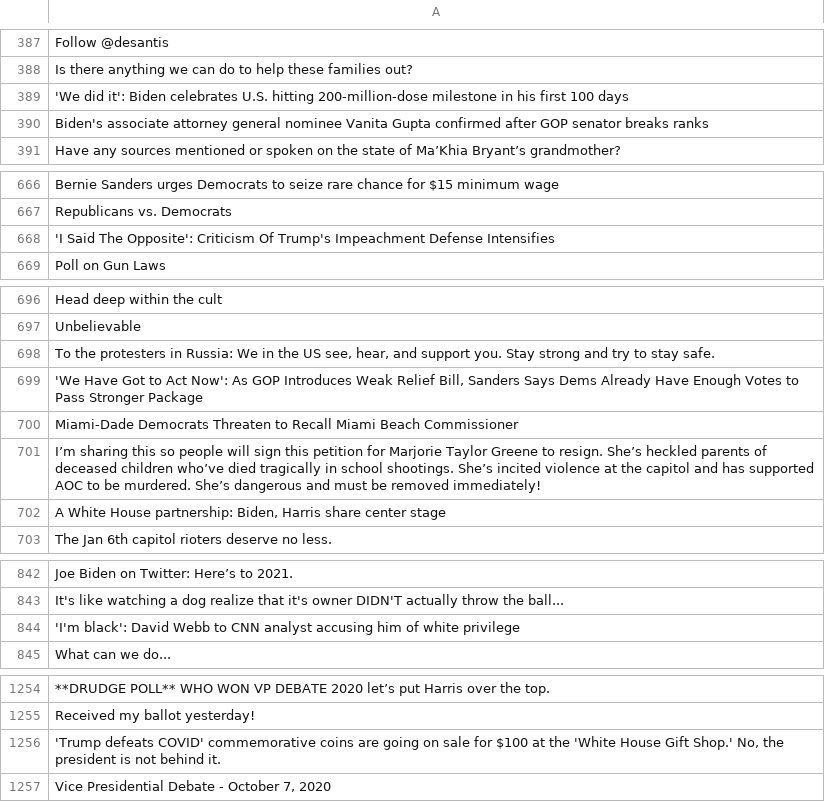
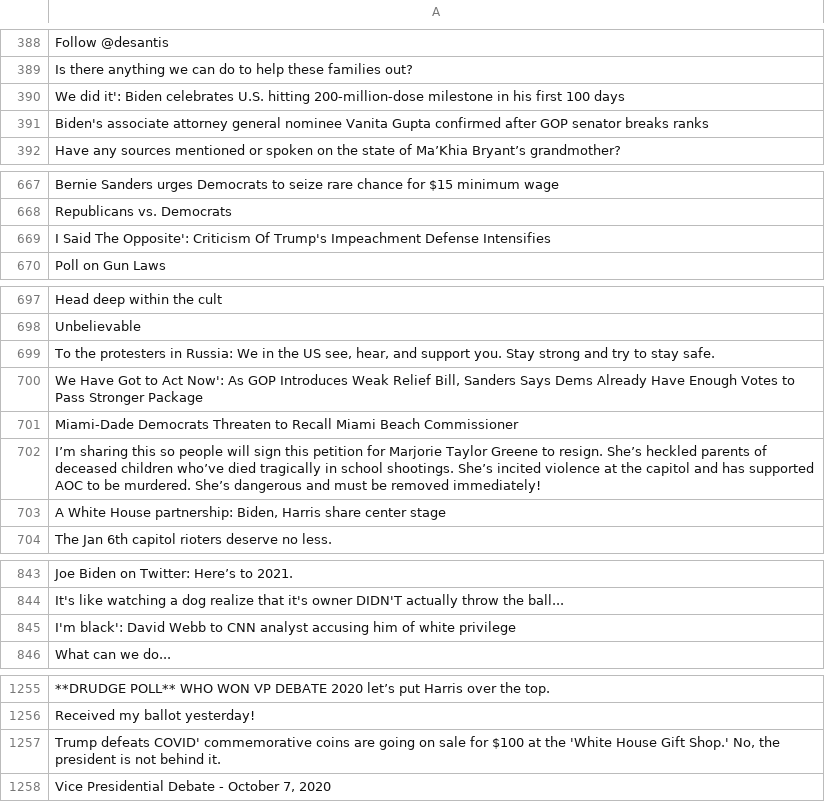
Before and after one commit to VarunRao21/Summer-2021-ASDRP-Reddit-Echo-Chambers, a CSV file: democratsTitles.csv, drawn as a sheet; only a part is shown, gaps mark what is left out; addresses are those after the commit; the diff covers the shown part only; the diff names each change by its address in the sheet, - before the commit and + after, or states it on an @@ line.

```diff
--- a/democratsTitles.csv
+++ b/democratsTitles.csv
-A390: 'We did it':…
+A390: We did it':…
-A669: 'I Said The…
+A669: I Said The…
-A700: 'We Have Got…
+A700: We Have Got…
-A845: 'I'm black': David…
+A845: I'm black': David…
-A1257: 'Trump defeats COVID'…
+A1257: Trump defeats COVID'…
```
Also changed, not shown: 1 added row and 10 edited cells elsewhere in this file, conservativeTitles.csv, liberalTitles.csv, 6 other files.
